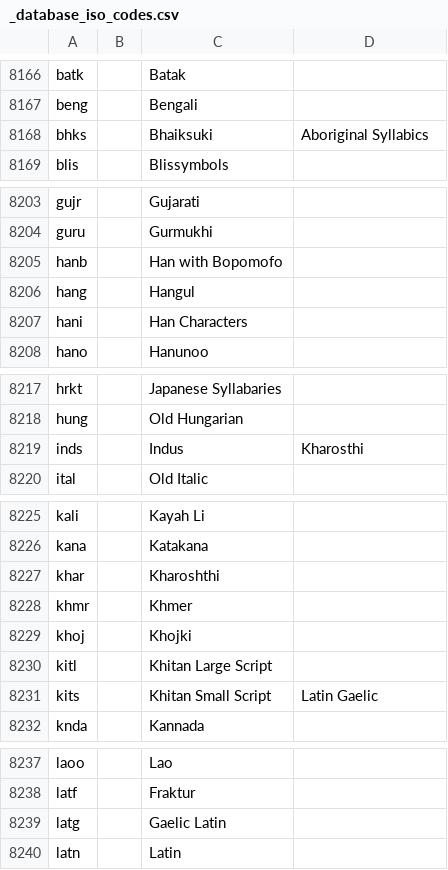
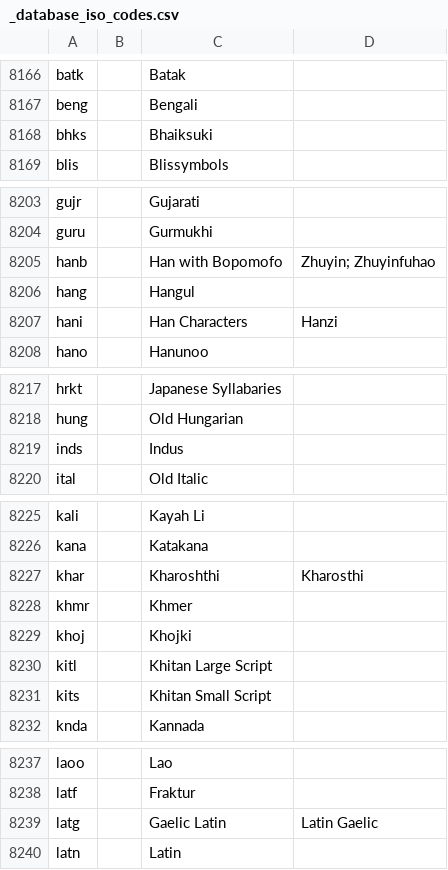
Before and after one commit to kungming2/translator-BOT, a CSV file: Data/_database_iso_codes.csv, drawn as a sheet; only a part is shown, gaps mark what is left out; the diff covers the shown part only.

```diff
--- a/Data/_database_iso_codes.csv
+++ b/Data/_database_iso_codes.csv
@@ -8167,3 +8167,3 @@ batk,,Batak,
 beng,,Bengali,
-bhks,,Bhaiksuki,Aboriginal Syllabics
+bhks,,Bhaiksuki,
 blis,,Blissymbols,
@@ -8204,5 +8204,5 @@ gujr,,Gujarati,
 guru,,Gurmukhi,
-hanb,,Han with Bopomofo,
+hanb,,Han with Bopomofo,Zhuyin; Zhuyinfuhao
 hang,,Hangul,
-hani,,Han Characters,
+hani,,Han Characters,Hanzi
 hano,,Hanunoo,
@@ -8218,3 +8218,3 @@ hrkt,,Japanese Syllabaries,
 hung,,Old Hungarian,
-inds,,Indus,Kharosthi
+inds,,Indus,
 ital,,Old Italic,
@@ -8226,3 +8226,3 @@ kali,,Kayah Li,
 kana,,Katakana,
-khar,,Kharoshthi,
+khar,,Kharoshthi,Kharosthi
 khmr,,Khmer,
@@ -8230,3 +8230,3 @@ khoj,,Khojki,
 kitl,,Khitan Large Script,
-kits,,Khitan Small Script,Latin Gaelic
+kits,,Khitan Small Script,
 knda,,Kannada,
@@ -8238,3 +8238,3 @@ laoo,,Lao,
 latf,,Fraktur,
-latg,,Gaelic Latin,
+latg,,Gaelic Latin,Latin Gaelic
 latn,,Latin,
```
Also changed, not shown: 14 edited cells elsewhere in this file.
